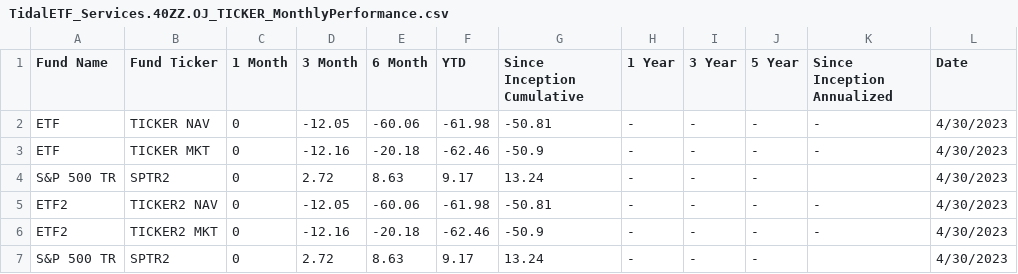
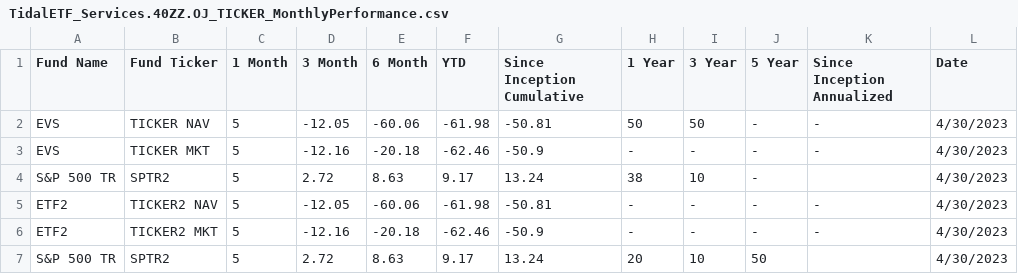
Before and after one commit to jon-michael-c/vistashares, a CSV file: resources/data/TidalETF_Services.40ZZ.OJ_TICKER_MonthlyPerformance.csv, drawn as a sheet.

```diff
--- a/resources/data/TidalETF_Services.40ZZ.OJ_TICKER_MonthlyPerformance.csv
+++ b/resources/data/TidalETF_Services.40ZZ.OJ_TICKER_MonthlyPerformance.csv
@@ -1,7 +1,7 @@
 Fund Name,Fund Ticker,1 Month,3 Month,6 Month,YTD,Since Inception Cumulative,1 Year,3 Year,5 Year,Since Inception Annualized,Date
-ETF,TICKER NAV,0,-12.05,-60.06,-61.98,-50.81,-,-,-,-,4/30/2023
-ETF,TICKER MKT,0,-12.16,-20.18,-62.46,-50.9,-,-,-,-,4/30/2023
-S&P 500 TR,SPTR2,0,2.72,8.63,9.17,13.24,-,-,-,,4/30/2023
-ETF2,TICKER2 NAV,0,-12.05,-60.06,-61.98,-50.81,-,-,-,-,4/30/2023
-ETF2,TICKER2 MKT,0,-12.16,-20.18,-62.46,-50.9,-,-,-,-,4/30/2023
-S&P 500 TR,SPTR2,0,2.72,8.63,9.17,13.24,-,-,-,,4/30/2023
+EVS,TICKER NAV,5,-12.05,-60.06,-61.98,-50.81, 50,50,-,-,4/30/2023
+EVS,TICKER MKT,5,-12.16,-20.18,-62.46,-50.9,-,-,-,-,4/30/2023
+S&P 500 TR,SPTR2,5,2.72,8.63,9.17,13.24,38,10,-,,4/30/2023
+ETF2,TICKER2 NAV,5,-12.05,-60.06,-61.98,-50.81,-,-,-,-,4/30/2023
+ETF2,TICKER2 MKT,5,-12.16,-20.18,-62.46,-50.9,-,-,-,-,4/30/2023
+S&P 500 TR,SPTR2,5,2.72,8.63,9.17,13.24,20,10,50,,4/30/2023
```
Also changed, not shown: resources/data/TidalETF_Services.40ZZ.JO_Holdings_05082023.csv, resources/data/TidalETF_Services.40ZZ.OJ_DailyNAV.csv, 20 other files.
